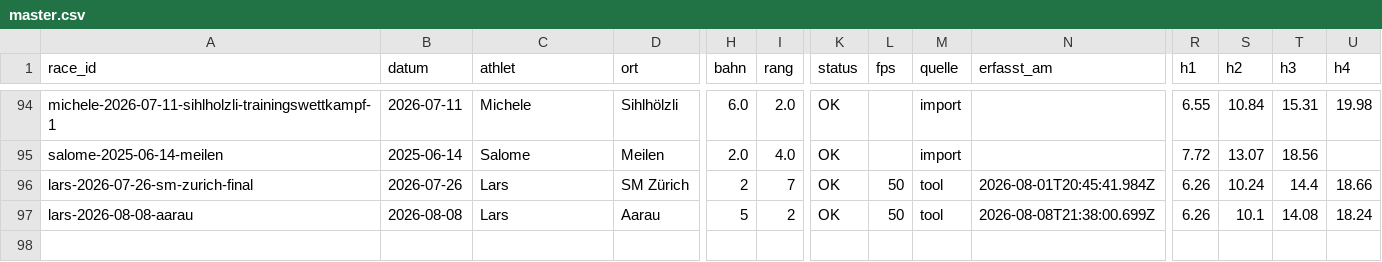
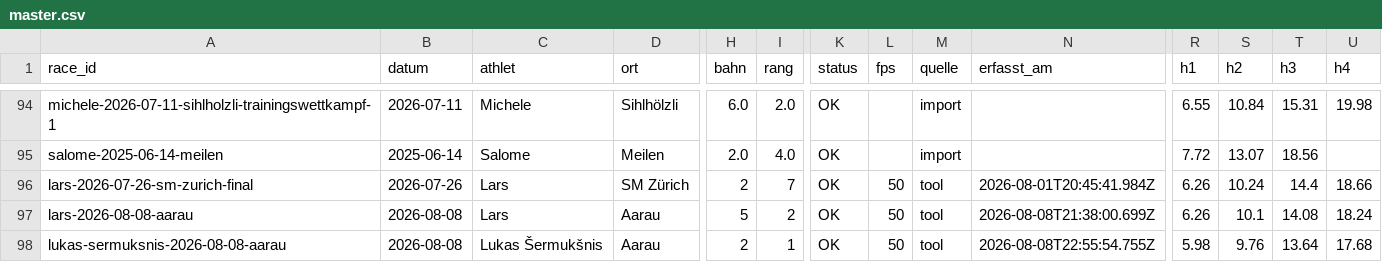
Before and after one commit to larstwi/Hurdle_Analysis, a CSV file: data/master.csv, drawn as a sheet; only a part is shown, gaps mark what is left out; rows hold the shown columns only; the diff names each change by its address in the sheet, - before the commit and + after, or states it on an @@ line.

Commit message:
Rennen erfasst: Lukas Šermukšnis — Aarau 2026-08-08

```diff
--- a/data/master.csv
+++ b/data/master.csv
+row 98: lukas-sermuksnis-2026-08-08-aarau | 2026-08-08 | Lukas Šermukšnis | Aarau | 2 | 1 | OK | 50 | tool | 2026-08-08T22:55:54.755Z | 5.98 | 9.76 | 13.64 | 17.68
```
